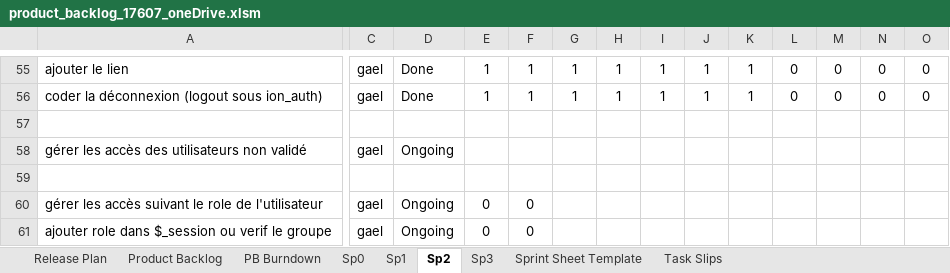
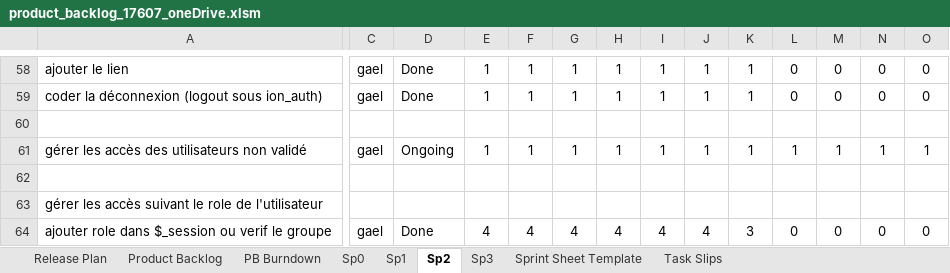
Before and after one commit to Gazowski/projet_picturing, an Excel workbook: fichiers_projet/product_backlog_17607_oneDrive.xlsm, sheet Sp2, drawn as a sheet; only a part is shown, gaps mark what is left out; values as stored, in another font and other column widths than the file's, no borders; charts and pictures and conditional formats not drawn; addresses are those after the commit; the diff covers the shown part only; the diff names each change by its address in the sheet, - before the commit and + after, or states it on an @@ line.

```diff
--- a/fichiers_projet/product_backlog_17607_oneDrive.xlsm (sheet Sp2)
+++ b/fichiers_projet/product_backlog_17607_oneDrive.xlsm (sheet Sp2)
-E61: (empty)
+E61: 1
-F61: (empty)
+F61: 1
-G61: (empty)
+G61: 1
-H61: (empty)
+H61: 1
-I61: (empty)
+I61: 1
-J61: (empty)
+J61: 1
-K61: (empty)
+K61: 1
-L61: (empty)
+L61: 1
-M61: (empty)
+M61: 1
-N61: (empty)
+N61: 1
-O61: (empty)
+O61: 1
-C63: gael
+C63: (empty)
-D63: Ongoing
+D63: (empty)
-E63: 0
+E63: (empty)
-F63: 0
+F63: (empty)
-D64: Ongoing
+D64: Done
-E64: 0
+E64: 4
-F64: 0
+F64: 4
-G64: (empty)
+G64: 4
-H64: (empty)
+H64: 4
-I64: (empty)
+I64: 4
-J64: (empty)
+J64: 4
-K64: (empty)
+K64: 3
-L64: (empty)
+L64: 0
-M64: (empty)
+M64: 0
-N64: (empty)
+N64: 0
-O64: (empty)
+O64: 0
```
Also changed, not shown: 9 added rows and 104 edited cells elsewhere in this sheet, formulas that keep their value, hidden cells, charts or pictures, 7 other files.
